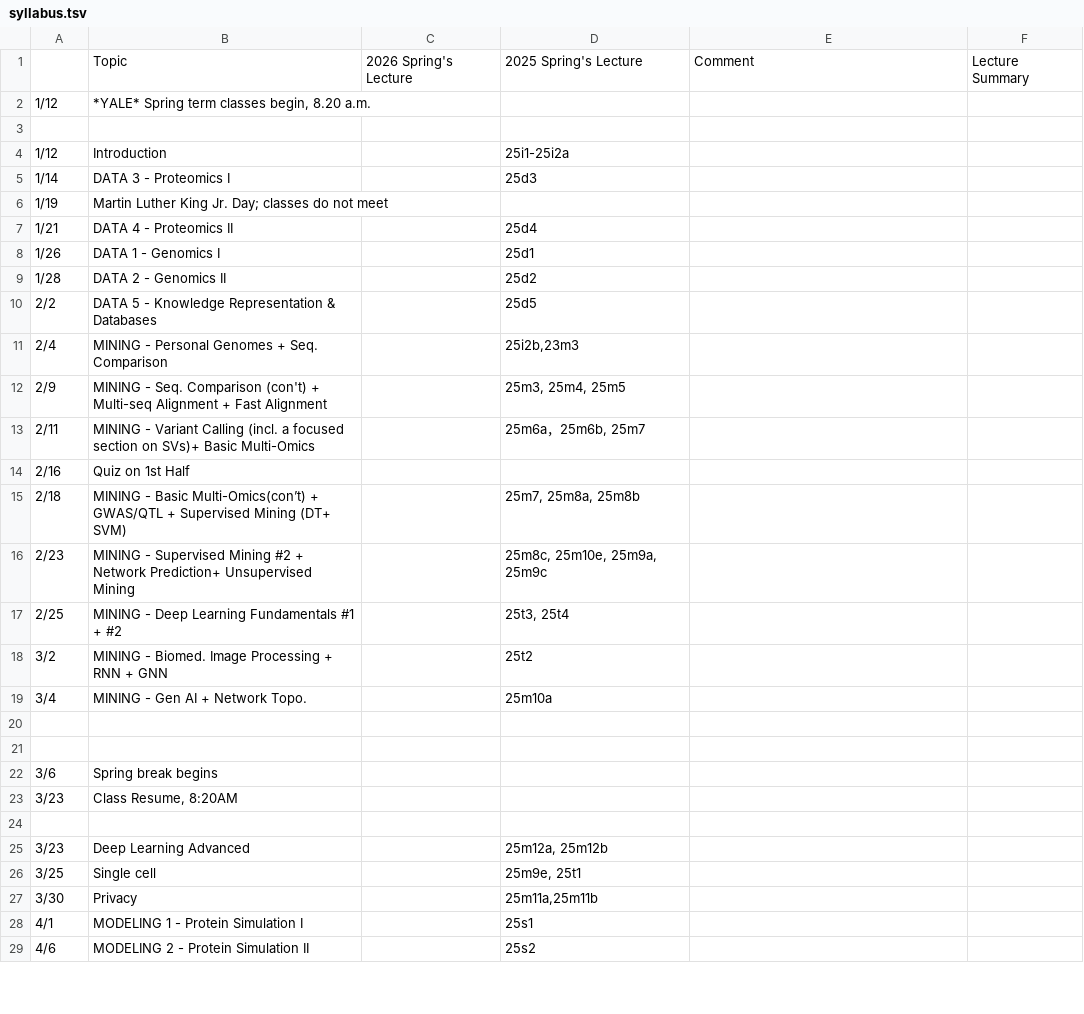
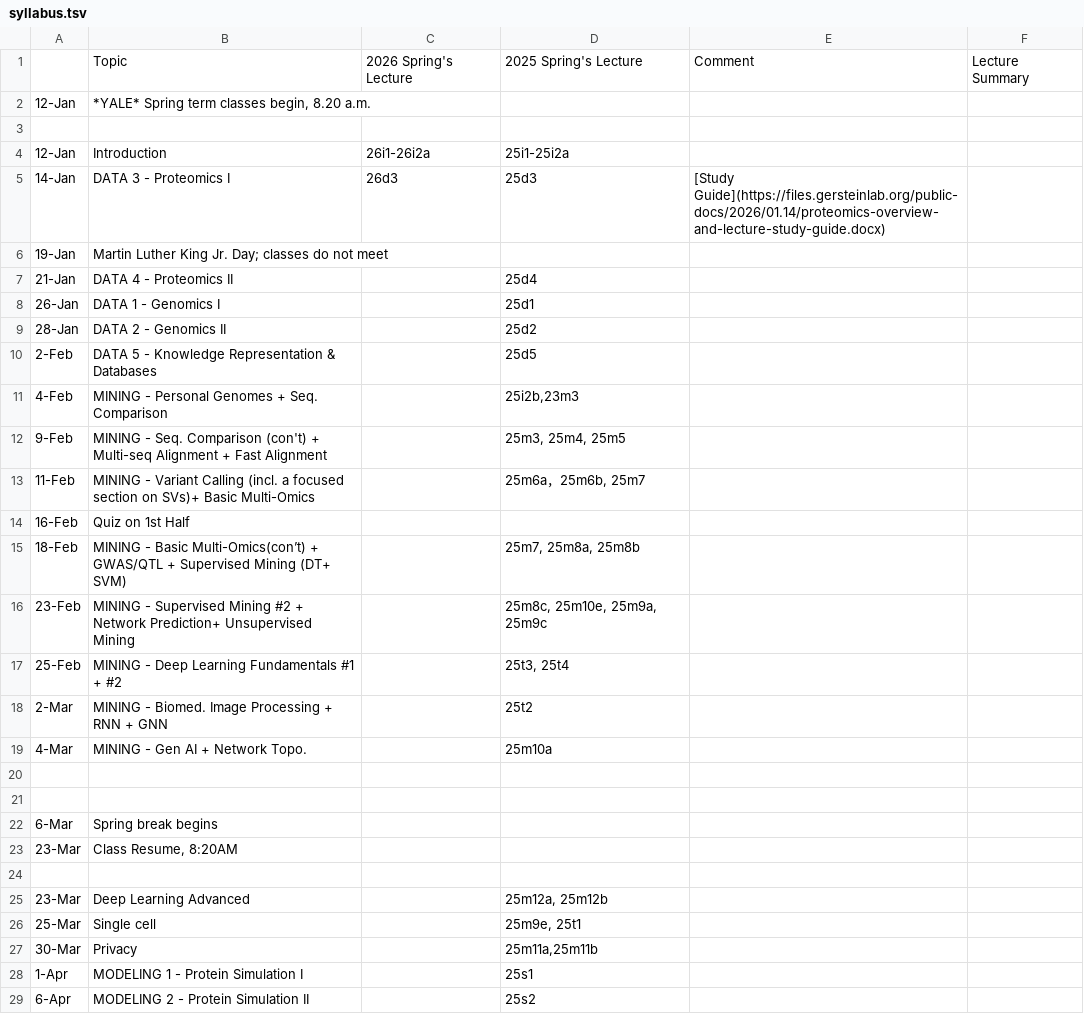
Before and after one commit to gersteinlab/cbb7520b26, a TSV file: syllabus.tsv, drawn as a sheet; only a part is shown; the diff covers the shown part only.

Commit message:
update syllabus

```diff
--- a/syllabus.tsv
+++ b/syllabus.tsv
@@ -1,29 +1,29 @@
 	Topic	2026 Spring's Lecture	2025 Spring's Lecture	Comment	Lecture Summary
-1/12	*YALE* Spring term classes begin, 8.20 a.m.				
+12-Jan	"*YALE* Spring term classes begin, 8.20 a.m."				
 					
-1/12	Introduction		25i1-25i2a		
-1/14	DATA 3 - Proteomics I		25d3		
-1/19	Martin Luther King Jr. Day; classes do not meet				
-1/21	DATA 4 - Proteomics II		25d4		
-1/26	DATA 1 - Genomics I		25d1		
-1/28	DATA 2 - Genomics II		25d2		
-2/2	DATA 5 - Knowledge Representation & Databases		25d5		
-2/4	MINING - Personal Genomes + Seq. Comparison 		25i2b,23m3		
-2/9	MINING -  Seq. Comparison (con't) + Multi-seq Alignment + Fast Alignment		25m3, 25m4, 25m5		
-2/11	MINING -  Variant Calling (incl. a focused section on SVs)+ Basic Multi-Omics 		25m6a，25m6b, 25m7   		
-2/16	Quiz on 1st Half				
-2/18	MINING - Basic Multi-Omics(con’t) + GWAS/QTL + Supervised Mining (DT+ SVM)		25m7, 25m8a, 25m8b        		
-2/23	MINING - Supervised Mining #2 + Network Prediction+ Unsupervised Mining		25m8c, 25m10e, 25m9a, 25m9c 		
-2/25	MINING - Deep Learning Fundamentals #1 + #2		25t3, 25t4		
-3/2	MINING - Biomed. Image Processing + RNN + GNN 		25t2		
-3/4	MINING - Gen AI  + Network Topo. 		25m10a		
+12-Jan	Introduction	26i1-26i2a	25i1-25i2a	
+14-Jan	DATA 3 - Proteomics I	26d3	25d3	[Study Guide](https://files.gersteinlab.org/public-docs/2026/01.14/proteomics-overview-and-lecture-study-guide.docx)	
+19-Jan	Martin Luther King Jr. Day; classes do not meet				
+21-Jan	DATA 4 - Proteomics II		25d4		
+26-Jan	DATA 1 - Genomics I		25d1		
+28-Jan	DATA 2 - Genomics II		25d2		
+2-Feb	DATA 5 - Knowledge Representation & Databases		25d5		
+4-Feb	MINING - Personal Genomes + Seq. Comparison 		"25i2b,23m3"		
+9-Feb	MINING -  Seq. Comparison (con't) + Multi-seq Alignment + Fast Alignment		"25m3, 25m4, 25m5"		
+11-Feb	MINING -  Variant Calling (incl. a focused section on SVs)+ Basic Multi-Omics 		"25m6a，25m6b, 25m7   "		
+16-Feb	Quiz on 1st Half				
+18-Feb	MINING - Basic Multi-Omics(con’t) + GWAS/QTL + Supervised Mining (DT+ SVM)		"25m7, 25m8a, 25m8b        "		
+23-Feb	MINING - Supervised Mining #2 + Network Prediction+ Unsupervised Mining		"25m8c, 25m10e, 25m9a, 25m9c "		
+25-Feb	MINING - Deep Learning Fundamentals #1 + #2		"25t3, 25t4"		
+2-Mar	MINING - Biomed. Image Processing + RNN + GNN 		25t2		
+4-Mar	MINING - Gen AI  + Network Topo. 		25m10a		
 					
 					
-3/6	Spring break begins				
-3/23	Class Resume, 8:20AM				
+6-Mar	Spring break begins				
+23-Mar	"Class Resume, 8:20AM"				
 					
-3/23	Deep Learning Advanced		"25m12a, 25m12b	"		
-3/25	Single cell		25m9e, 25t1		
-3/30	Privacy		25m11a,25m11b		
-4/1	MODELING 1 - Protein Simulation I		25s1		
-4/6	MODELING 2 - Protein Simulation II		25s2		
+23-Mar	Deep Learning Advanced		"25m12a, 25m12b	"		
+25-Mar	Single cell		"25m9e, 25t1"		
+30-Mar	Privacy		"25m11a,25m11b"		
+1-Apr	MODELING 1 - Protein Simulation I		25s1		
+6-Apr	MODELING 2 - Protein Simulation II		25s2		
```
Also changed, not shown: 8 edited cells elsewhere in this file, 2 other files.
